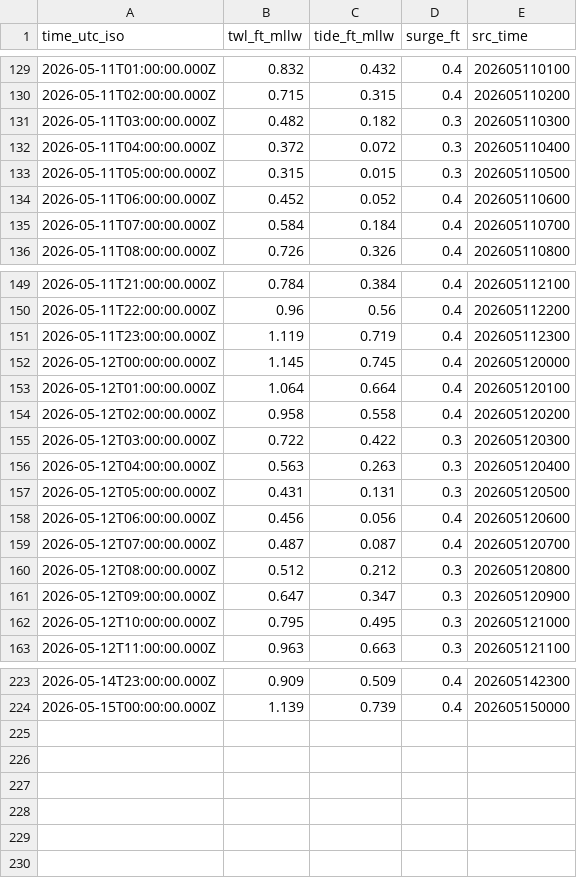
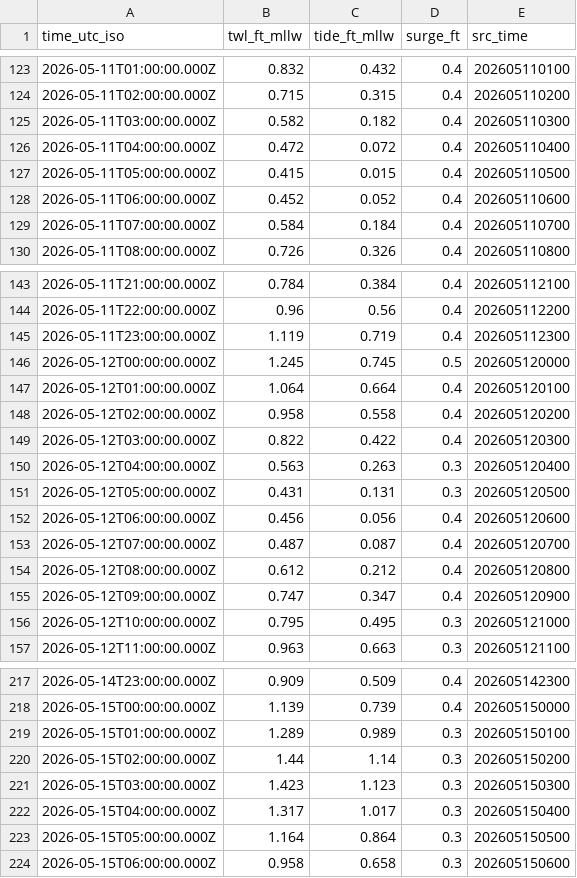
Before and after one commit to hondrospj/SeasideHeights, a CSV file: data/petss_forecast.csv, drawn as a sheet; only a part is shown, gaps mark what is left out; the diff covers the shown part only.

```diff
--- a/data/petss_forecast.csv
+++ b/data/petss_forecast.csv
@@ -130,5 +124,5 @@ time_utc_iso,twl_ft_mllw,tide_ft_mllw,surge_ft,src_time
 2026-05-11T02:00:00.000Z,0.715,0.315,0.4,202605110200
-2026-05-11T03:00:00.000Z,0.482,0.182,0.3,202605110300
-2026-05-11T04:00:00.000Z,0.372,0.072,0.3,202605110400
-2026-05-11T05:00:00.000Z,0.315,0.015,0.3,202605110500
+2026-05-11T03:00:00.000Z,0.582,0.182,0.4,202605110300
+2026-05-11T04:00:00.000Z,0.472,0.072,0.4,202605110400
+2026-05-11T05:00:00.000Z,0.415,0.015,0.4,202605110500
 2026-05-11T06:00:00.000Z,0.452,0.052,0.4,202605110600
@@ -151,6 +145,6 @@ time_utc_iso,twl_ft_mllw,tide_ft_mllw,surge_ft,src_time
 2026-05-11T23:00:00.000Z,1.119,0.719,0.4,202605112300
-2026-05-12T00:00:00.000Z,1.145,0.745,0.4,202605120000
+2026-05-12T00:00:00.000Z,1.245,0.745,0.5,202605120000
 2026-05-12T01:00:00.000Z,1.064,0.664,0.4,202605120100
 2026-05-12T02:00:00.000Z,0.958,0.558,0.4,202605120200
-2026-05-12T03:00:00.000Z,0.722,0.422,0.3,202605120300
+2026-05-12T03:00:00.000Z,0.822,0.422,0.4,202605120300
 2026-05-12T04:00:00.000Z,0.563,0.263,0.3,202605120400
@@ -159,4 +153,4 @@ time_utc_iso,twl_ft_mllw,tide_ft_mllw,surge_ft,src_time
 2026-05-12T07:00:00.000Z,0.487,0.087,0.4,202605120700
-2026-05-12T08:00:00.000Z,0.512,0.212,0.3,202605120800
-2026-05-12T09:00:00.000Z,0.647,0.347,0.3,202605120900
+2026-05-12T08:00:00.000Z,0.612,0.212,0.4,202605120800
+2026-05-12T09:00:00.000Z,0.747,0.347,0.4,202605120900
 2026-05-12T10:00:00.000Z,0.795,0.495,0.3,202605121000
@@ -224 +218,7 @@ time_utc_iso,twl_ft_mllw,tide_ft_mllw,surge_ft,src_time
 2026-05-15T00:00:00.000Z,1.139,0.739,0.4,202605150000
+2026-05-15T01:00:00.000Z,1.289,0.989,0.3,202605150100
+2026-05-15T02:00:00.000Z,1.44,1.14,0.3,202605150200
+2026-05-15T03:00:00.000Z,1.423,1.123,0.3,202605150300
+2026-05-15T04:00:00.000Z,1.317,1.017,0.3,202605150400
+2026-05-15T05:00:00.000Z,1.164,0.864,0.3,202605150500
+2026-05-15T06:00:00.000Z,0.958,0.658,0.3,202605150600
```
Also changed, not shown: 6 removed rows and 36 edited cells elsewhere in this file, 3 other files.
